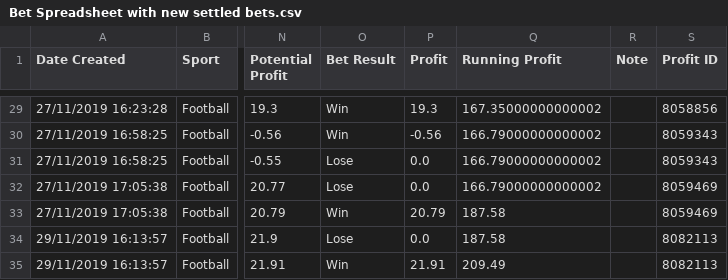
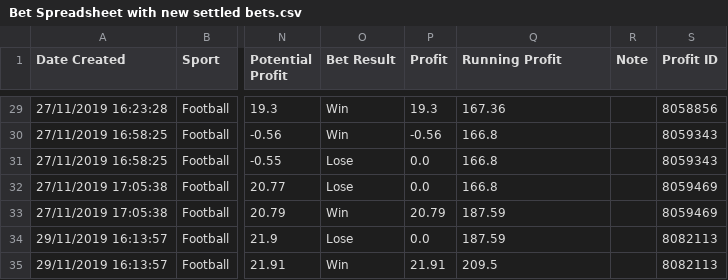
Before and after one commit to andrewhwest/Matched-Betting, a CSV file: Spreadsheet csv files/Cleaned spreadsheets/Bet Spreadsheet with new settled bets.csv, drawn as a sheet; only a part is shown, gaps mark what is left out; the diff covers the shown part only; the diff names each change by its address in the sheet, - before the commit and + after, or states it on an @@ line.

Commit message:
Fixed error in bet results and smarkets balance function

```diff
--- a/Spreadsheet csv files/Cleaned spreadsheets/Bet Spreadsheet with new settled bets.csv
+++ b/Spreadsheet csv files/Cleaned spreadsheets/Bet Spreadsheet with new settled bets.csv
-Q29 (Running Profit): 167.35000000000002
+Q29 (Running Profit): 167.36
-Q30:Q32 (Running Profit): 166.79000000000002
+Q30:Q32 (Running Profit): 166.8
-Q33:Q34 (Running Profit): 187.58
+Q33:Q34 (Running Profit): 187.59
-Q35 (Running Profit): 209.49
+Q35 (Running Profit): 209.5
```
Also changed, not shown: 31 edited cells elsewhere in this file, Spreadsheet csv files/Cleaned spreadsheets/Bet Spreadsheet with missing bets added.csv, Spreadsheet csv files/Cleaned spreadsheets/Bet Spreadsheet with new unsettled bets.csv, 9 other files.
